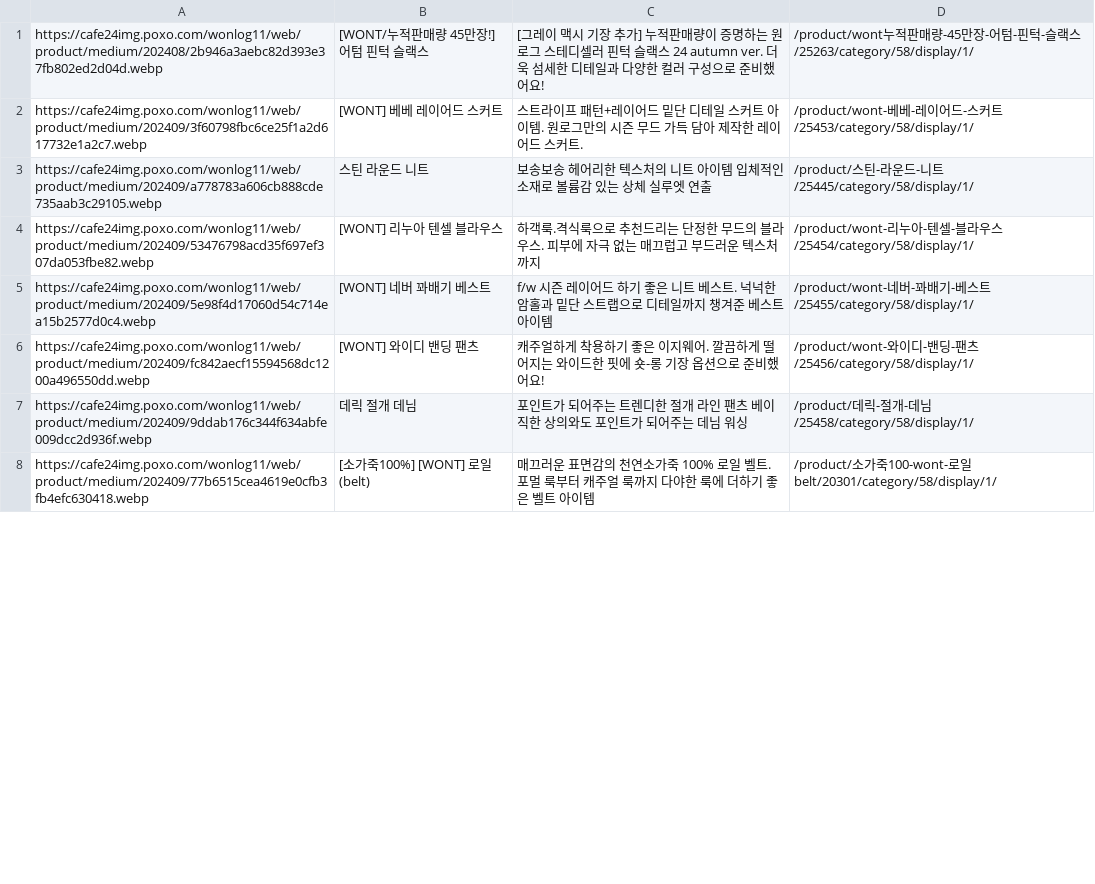
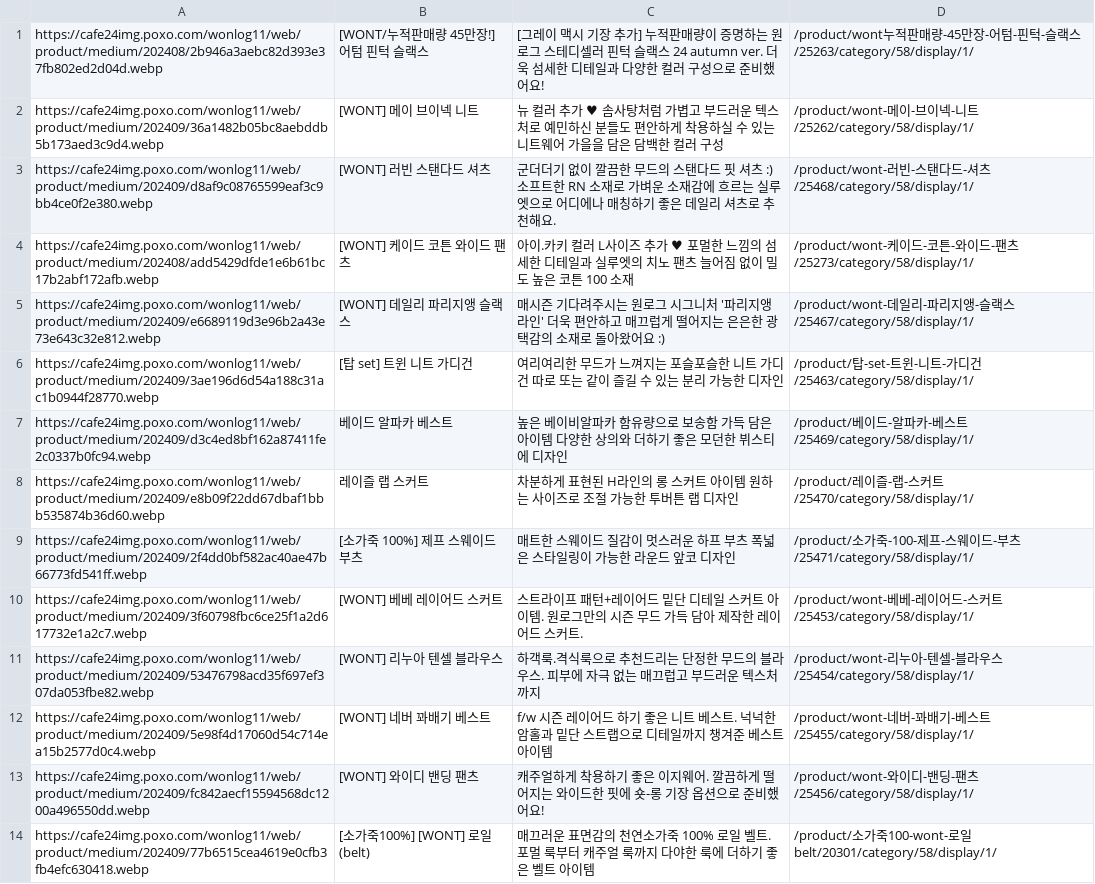
Before and after one commit to delitamakanda/scraper-kr-fashion-shops, a CSV file: core/output4.csv, drawn as a sheet; only a part is shown; the diff covers the shown part only.

Commit message:
Latest data: Mon Sep 16 02:25:24 UTC 2024

```diff
--- a/core/output4.csv
+++ b/core/output4.csv
@@ -1,4 +1,11 @@
 https://cafe24img.poxo.com/wonlog11/web/product/medium/202408/2b946a3aebc82d393e37fb802ed2d04d.webp,[WONT/누적판매량 45만장!] 어텀 핀턱 슬랙스,[그레이 맥시 기장 추가] 누적판매량이 증명하는 원로그 스테디셀러 핀턱 슬랙스 24 autumn ver.   더욱 섬세한 디테일과 다양한 컬러 구성으로 준비했어요!,/product/wont누적판매량-45만장-어텀-핀턱-슬랙스/25263/category/58/display/1/
+https://cafe24img.poxo.com/wonlog11/web/product/medium/202409/36a1482b05bc8aebddb5b173aed3c9d4.webp,[WONT] 메이 브이넥 니트,뉴 컬러 추가 ♥ 솜사탕처럼 가볍고 부드러운 텍스처로 예민하신 분들도 편안하게 착용하실 수 있는 니트웨어 가을을 담은 담백한 컬러 구성,/product/wont-메이-브이넥-니트/25262/category/58/display/1/
+https://cafe24img.poxo.com/wonlog11/web/product/medium/202409/d8af9c08765599eaf3c9bb4ce0f2e380.webp,[WONT] 러빈 스탠다드 셔츠,군더더기 없이 깔끔한 무드의 스탠다드 핏 셔츠 :) 소프트한 RN 소재로 가벼운 소재감에 흐르는 실루엣으로 어디에나 매칭하기 좋은 데일리 셔츠로 추천해요.,/product/wont-러빈-스탠다드-셔츠/25468/category/58/display/1/
+https://cafe24img.poxo.com/wonlog11/web/product/medium/202408/add5429dfde1e6b61bc17b2abf172afb.webp,[WONT] 케이드 코튼 와이드 팬츠,아이.카키 컬러 L사이즈 추가 ♥ 포멀한 느낌의 섬세한 디테일과 실루엣의 치노 팬츠  늘어짐 없이 밀도 높은 코튼 100 소재,/product/wont-케이드-코튼-와이드-팬츠/25273/category/58/display/1/
+https://cafe24img.poxo.com/wonlog11/web/product/medium/202409/e6689119d3e96b2a43e73e643c32e812.webp,[WONT] 데일리 파리지앵 슬랙스,매시즌 기다려주시는 원로그 시그니처 '파리지앵 라인'  더욱 편안하고 매끄럽게 떨어지는 은은한 광택감의 소재로 돌아왔어요 :),/product/wont-데일리-파리지앵-슬랙스/25467/category/58/display/1/
+https://cafe24img.poxo.com/wonlog11/web/product/medium/202409/3ae196d6d54a188c31ac1b0944f28770.webp,[탑 set] 트윈 니트 가디건,여리여리한 무드가 느껴지는 포슬포슬한 니트 가디건   따로 또는 같이 즐길 수 있는 분리 가능한 디자인,/product/탑-set-트윈-니트-가디건/25463/category/58/display/1/
+https://cafe24img.poxo.com/wonlog11/web/product/medium/202409/d3c4ed8bf162a87411fe2c0337b0fc94.webp,베이드 알파카 베스트,높은 베이비알파카 함유량으로 보송함 가득 담은 아이템  다양한 상의와 더하기 좋은 모던한 뷔스티에 디자인,/product/베이드-알파카-베스트/25469/category/58/display/1/
+https://cafe24img.poxo.com/wonlog11/web/product/medium/202409/e8b09f22dd67dbaf1bbb535874b36d60.webp,레이즐 랩 스커트,차분하게 표현된 H라인의 롱 스커트 아이템  원하는 사이즈로 조절 가능한 투버튼 랩 디자인,/product/레이즐-랩-스커트/25470/category/58/display/1/
+https://cafe24img.poxo.com/wonlog11/web/product/medium/202409/2f4dd0bf582ac40ae47b66773fd541ff.webp,[소가죽 100%] 제프 스웨이드 부츠,매트한 스웨이드 질감이 멋스러운 하프 부츠  폭넓은 스타일링이 가능한 라운드 앞코 디자인,/product/소가죽-100-제프-스웨이드-부츠/25471/category/58/display/1/
 https://cafe24img.poxo.com/wonlog11/web/product/medium/202409/3f60798fbc6ce25f1a2d617732e1a2c7.webp,[WONT] 베베 레이어드 스커트,스트라이프 패턴+레이어드 밑단 디테일 스커트 아이템. 원로그만의 시즌 무드 가득 담아 제작한 레이어드 스커트.,/product/wont-베베-레이어드-스커트/25453/category/58/display/1/
-https://cafe24img.poxo.com/wonlog11/web/product/medium/202409/a778783a606cb888cde735aab3c29105.webp,스틴 라운드 니트,보송보송 헤어리한 텍스처의 니트 아이템  입체적인 소재로 볼륨감 있는 상체 실루엣 연출,/product/스틴-라운드-니트/25445/category/58/display/1/
 https://cafe24img.poxo.com/wonlog11/web/product/medium/202409/53476798acd35f697ef307da053fbe82.webp,[WONT] 리누아 텐셀 블라우스,하객룩.격식룩으로 추천드리는 단정한 무드의 블라우스. 피부에 자극 없는 매끄럽고 부드러운 텍스처까지,/product/wont-리누아-텐셀-블라우스/25454/category/58/display/1/
@@ -6,3 +13,2 @@ https://cafe24img.poxo.com/wonlog11/web/product/medium/202409/5e98f4d17060d54c71
 https://cafe24img.poxo.com/wonlog11/web/product/medium/202409/fc842aecf15594568dc1200a496550dd.webp,[WONT] 와이디 밴딩 팬츠,캐주얼하게 착용하기 좋은 이지웨어. 깔끔하게 떨어지는 와이드한 핏에 숏-롱 기장 옵션으로 준비했어요!,/product/wont-와이디-밴딩-팬츠/25456/category/58/display/1/
-https://cafe24img.poxo.com/wonlog11/web/product/medium/202409/9ddab176c344f634abfe009dcc2d936f.webp,데릭 절개 데님,포인트가 되어주는 트렌디한 절개 라인 팬츠  베이직한 상의와도 포인트가 되어주는 데님 워싱,/product/데릭-절개-데님/25458/category/58/display/1/
 https://cafe24img.poxo.com/wonlog11/web/product/medium/202409/77b6515cea4619e0cfb3fb4efc630418.webp,[소가죽100%] [WONT] 로일(belt),매끄러운 표면감의 천연소가죽 100% 로일 벨트. 포멀 룩부터 캐주얼 룩까지 다야한 룩에 더하기 좋은 벨트 아이템,/product/소가죽100-wont-로일belt/20301/category/58/display/1/
```
Also changed, not shown: 1 added row, 16 removed rows and 2 moved rows elsewhere in this file.
